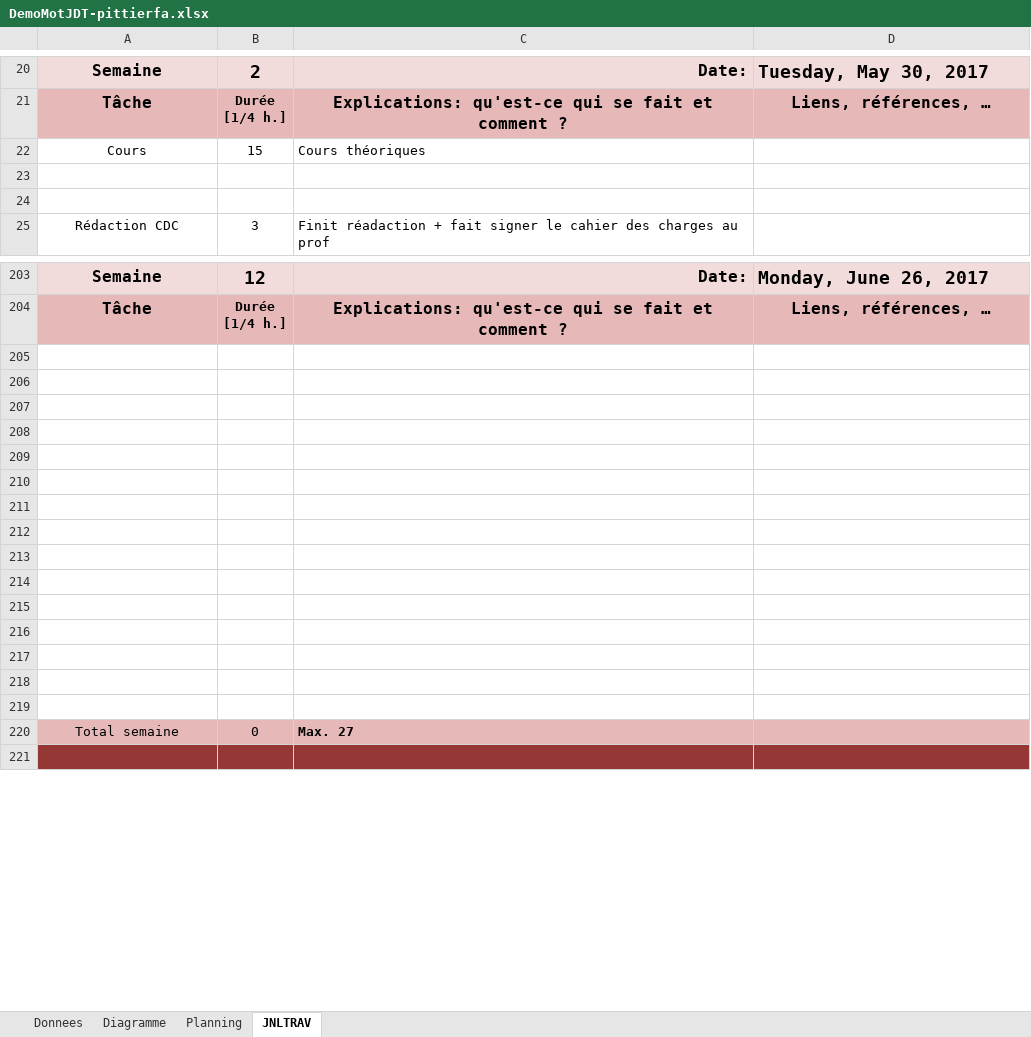
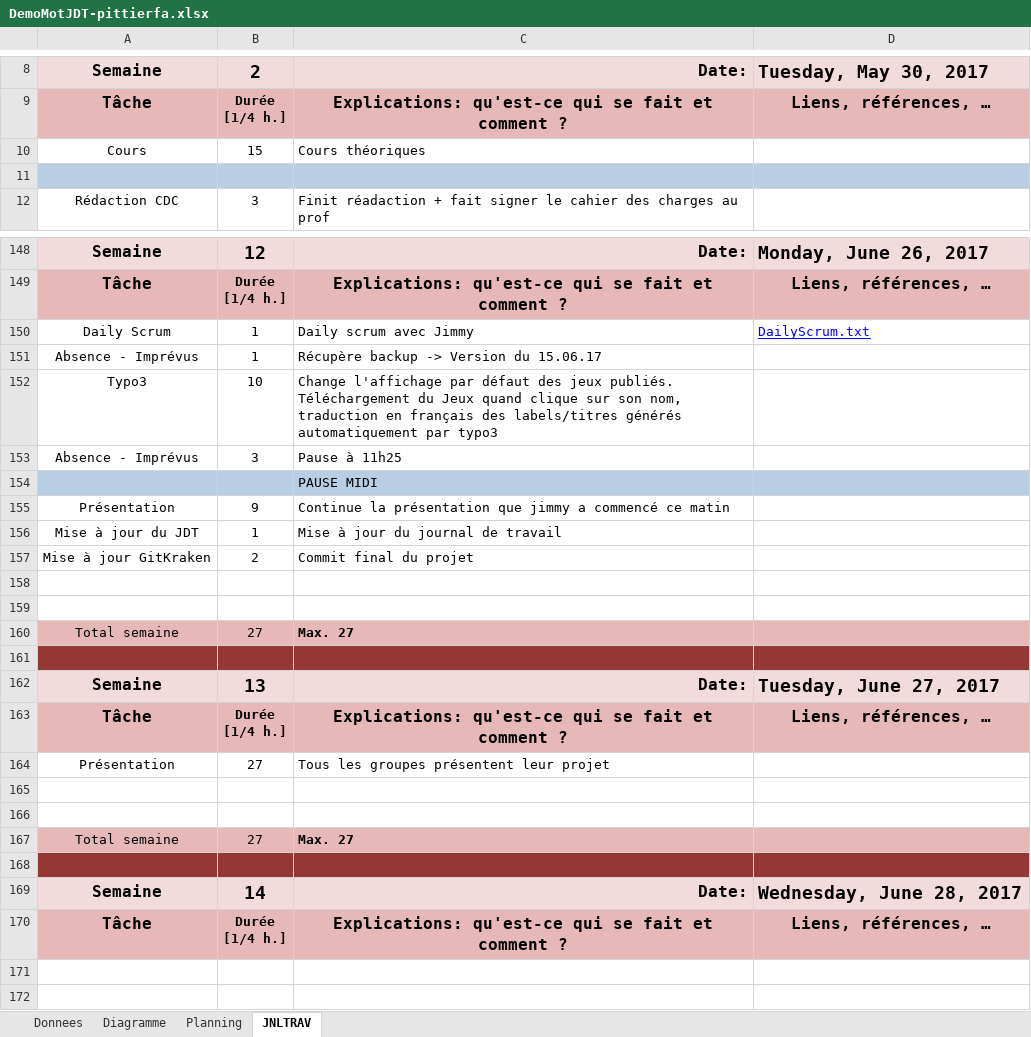
Before and after one commit to LopezJim/Demomot, an Excel workbook: doc/DemoMotJDT-pittierfa.xlsx, sheet JNLTRAV, drawn as a sheet; only a part is shown, gaps mark what is left out; the shorter side is filled out with more unchanged rows; values as stored, in another font and other column widths than the file's, no borders; charts and pictures not drawn; 1 other sheet too large or unreadable and not compared; removed rows and columns are numbered as before the commit, all else as after; ↵ is a line break in a cell; the diff covers the shown part only; the diff names each change by its address in the sheet, - before the commit and + after, or states it on an @@ line.

Commit message:
MAJ JDT + DailyScrum 26.06.17

```diff
--- a/doc/DemoMotJDT-pittierfa.xlsx (sheet JNLTRAV)
+++ b/doc/DemoMotJDT-pittierfa.xlsx (sheet JNLTRAV)
-row 23: (empty)
-A11:D11 fill: none
+A11:D11 fill: #B9CDE5
+row 150: Daily Scrum | 1 | Daily scrum avec Jimmy | DailyScrum.txt
+row 151: Absence - Imprévus | 1 | Récupère backup -> Version du 15.06.17
+row 152: Typo3 | 10 | Change l'affichage par défaut des jeux publiés. Téléchargement du Jeux quand clique sur son nom, traduction en français des labels/titres générés automatiquement par typo3
+row 153: Absence - Imprévus | 3 | Pause à 11h25
+row 154:  |  | PAUSE MIDI
+row 155: Présentation | 9 | Continue la présentation que jimmy a commencé ce matin
+row 156: Mise à jour du JDT | 1 | Mise à jour du journal de travail
+row 157: Mise à jour GitKraken | 2 | Commit final du projet
+row 160: Total semaine | 27 | Max. 27
+row 161: (empty)
+row 162: Semaine | 13 | Date: | Tuesday, June 27, 2017
@@ row 261 moved to row 163: Tâche @@
+row 164: Présentation | 27 | Tous les groupes présentent leur projet
+row 167: Total semaine | 27 | Max. 27
-A168:D168 fill: none
+A168:D168 fill: #953735
-row 169: (empty)
+row 169: Semaine | 14 | Date: | Wednesday, June 28, 2017
-A169:D169 fill: none
+A169:D169 fill: #F2DCDB
-row 170: (empty)
+row 170: Tâche | Durée ↵ [1/4 h.] | Explications: qu'est-ce qui se fait et comment ? | Liens, références, …
-A170:D170 fill: none
+A170:D170 fill: #E6B9B8
-row 212: (empty)
-row 213: (empty)
-row 214: (empty)
-row 215: (empty)
-row 216: (empty)
```
Also changed, not shown: 115 removed rows, 5 edited cells and cell formats elsewhere in this sheet, sheet Donnees, formulas that keep their value, charts or pictures, 1 other file.
